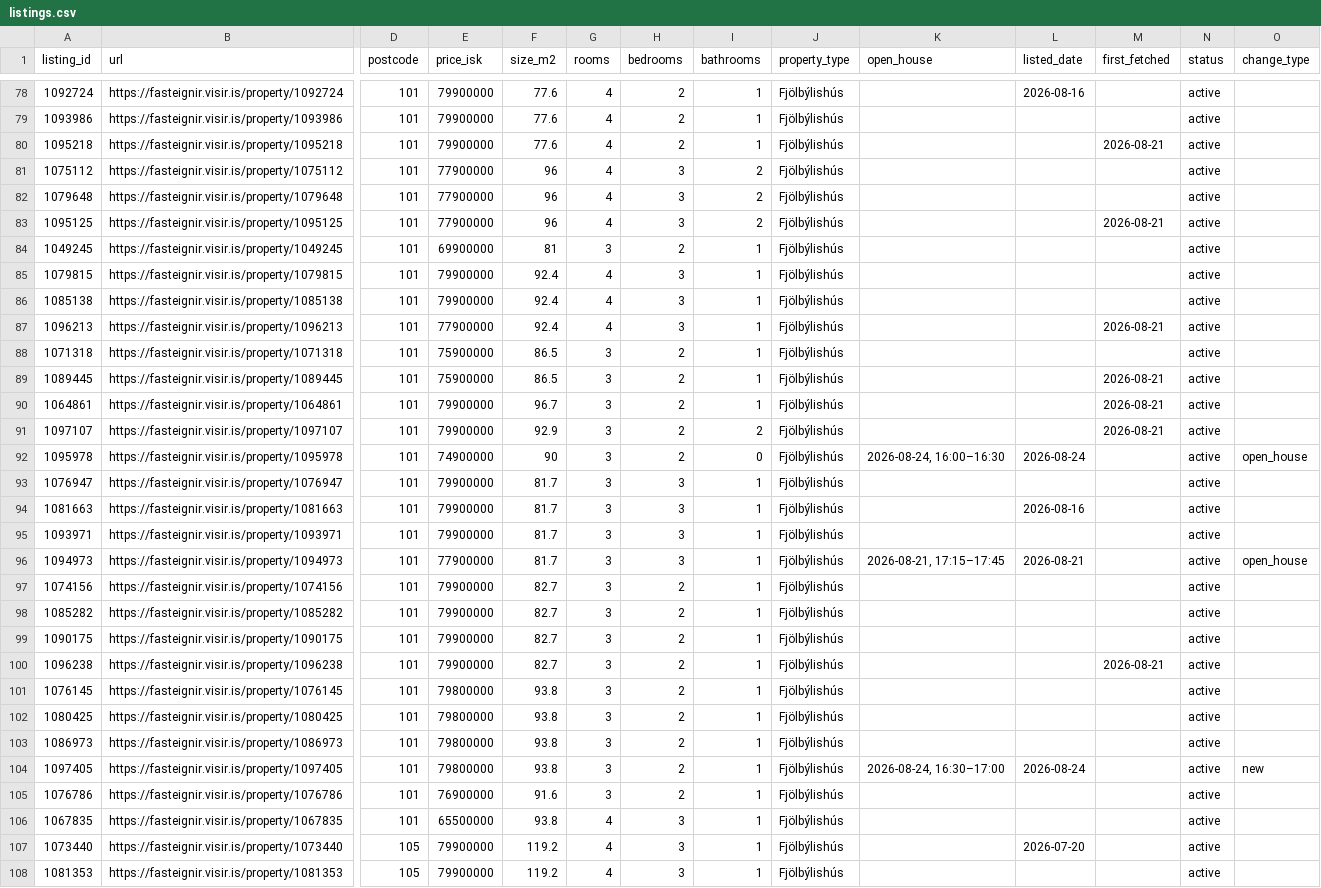
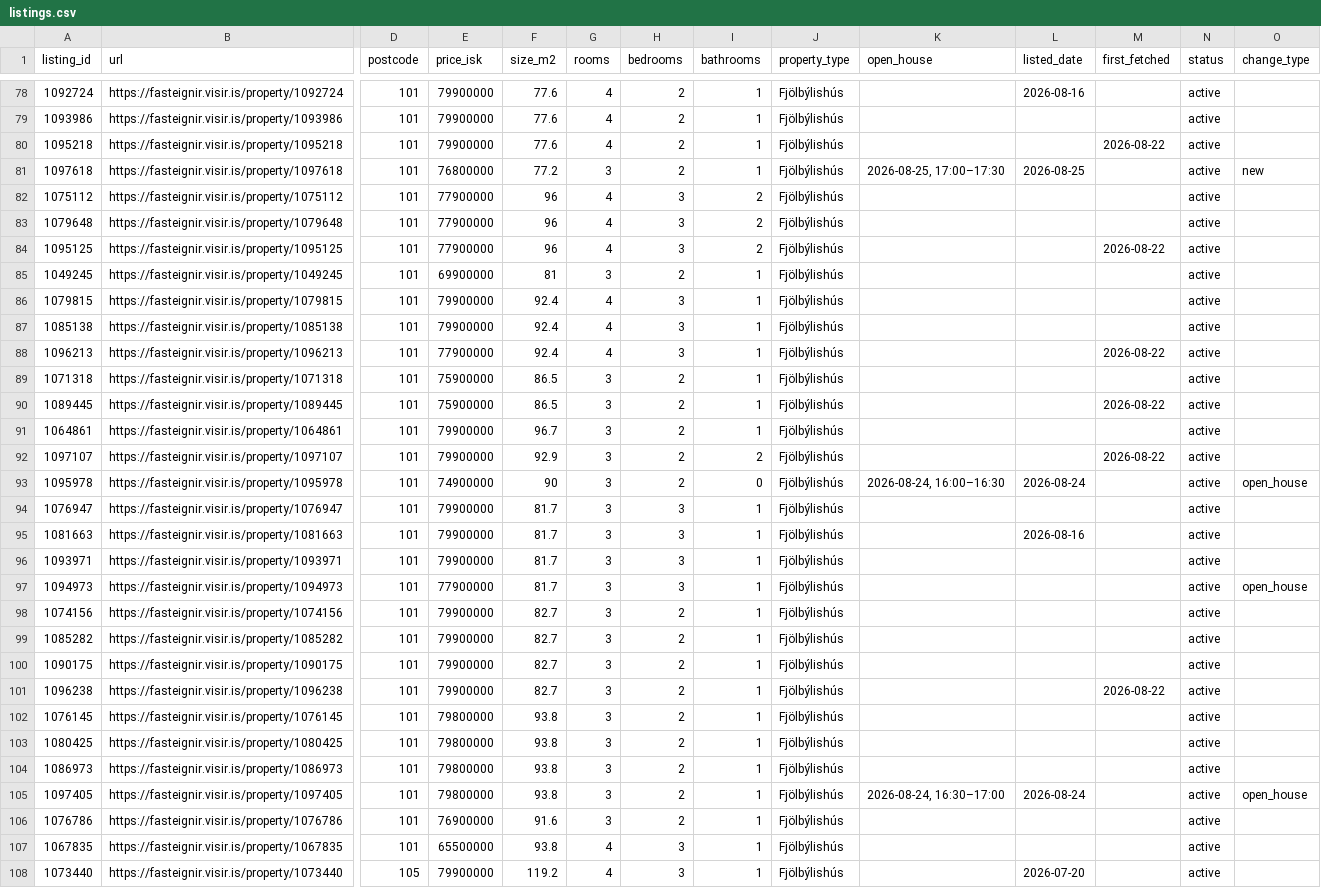
Before and after one commit to alruts/fasteignir-listing-monitor, a CSV file: data/listings.csv, drawn as a sheet; only a part is shown, gaps mark what is left out; the shorter side is filled out with more unchanged rows; addresses are those after the commit; rows hold the shown columns only; the diff covers the shown part only; the diff names each change by its address in the sheet, - before the commit and + after, or states it on an @@ line.

Commit message:
Update house listings

```diff
--- a/data/listings.csv
+++ b/data/listings.csv
-M80 (first_fetched): 2026-08-21
+M80 (first_fetched): 2026-08-22
+row 81: 1097618 | https://fasteignir.visir.is/property/1097618 | 101 | 76800000 | 77.2 | 3 | 2 | 1 | Fjölbýlishús | 2026-08-25, 17:00–17:30 | 2026-08-25 |  | active | new
-M84 (first_fetched): 2026-08-21
+M84 (first_fetched): 2026-08-22
-M88 (first_fetched): 2026-08-21
+M88 (first_fetched): 2026-08-22
-M90 (first_fetched): 2026-08-21
+M90 (first_fetched): 2026-08-22
-M91 (first_fetched): 2026-08-21
+M91 (first_fetched): (empty)
-M92 (first_fetched): 2026-08-21
+M92 (first_fetched): 2026-08-22
-K97 (open_house): 2026-08-21, 17:15–17:45
+K97 (open_house): (empty)
-L97 (listed_date): 2026-08-21
+L97 (listed_date): (empty)
-M101 (first_fetched): 2026-08-21
+M101 (first_fetched): 2026-08-22
-O105 (change_type): new
+O105 (change_type): open_house
```
Also changed, not shown: 1 added row and 85 edited cells elsewhere in this file, 2 other files.
